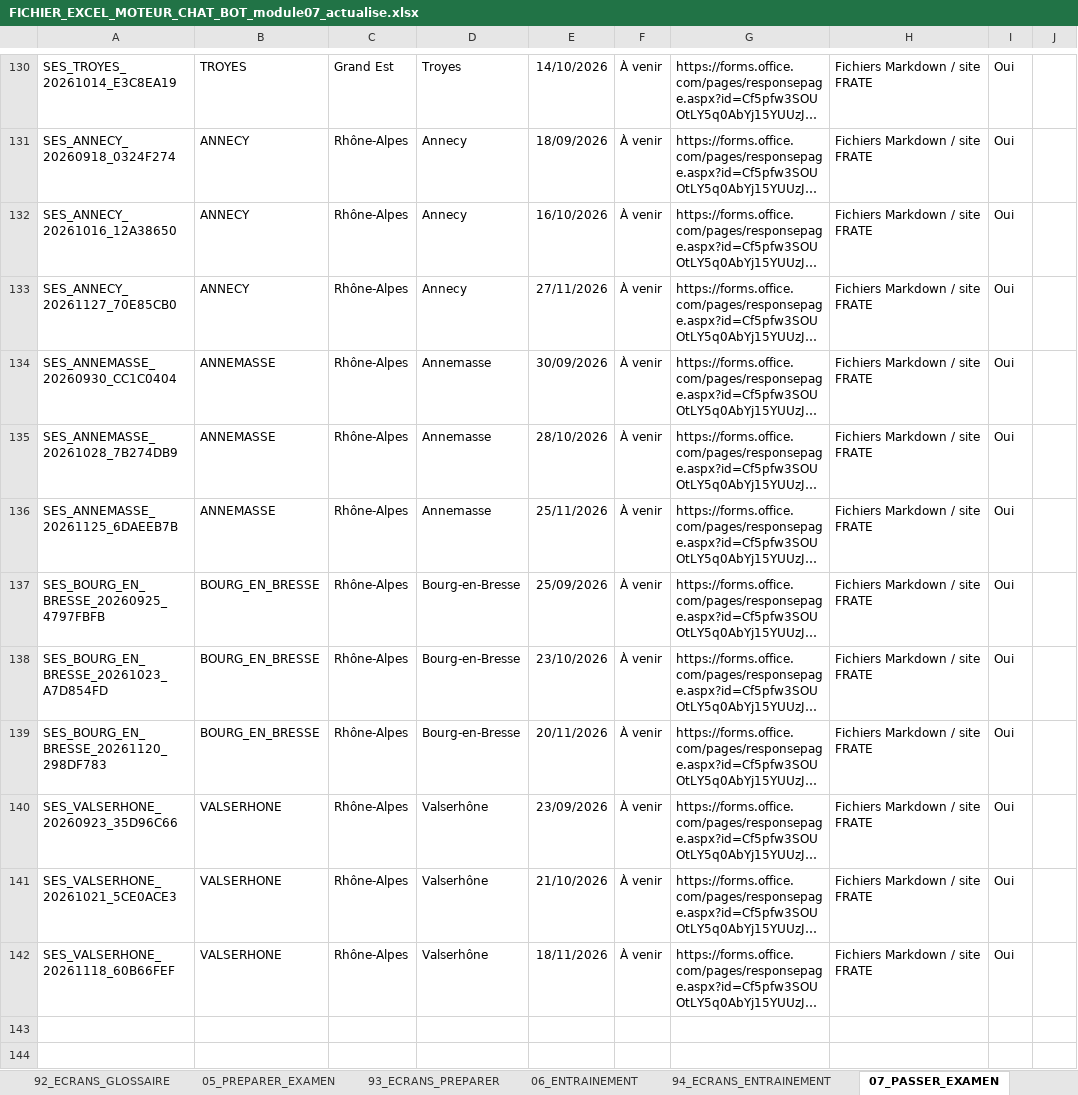
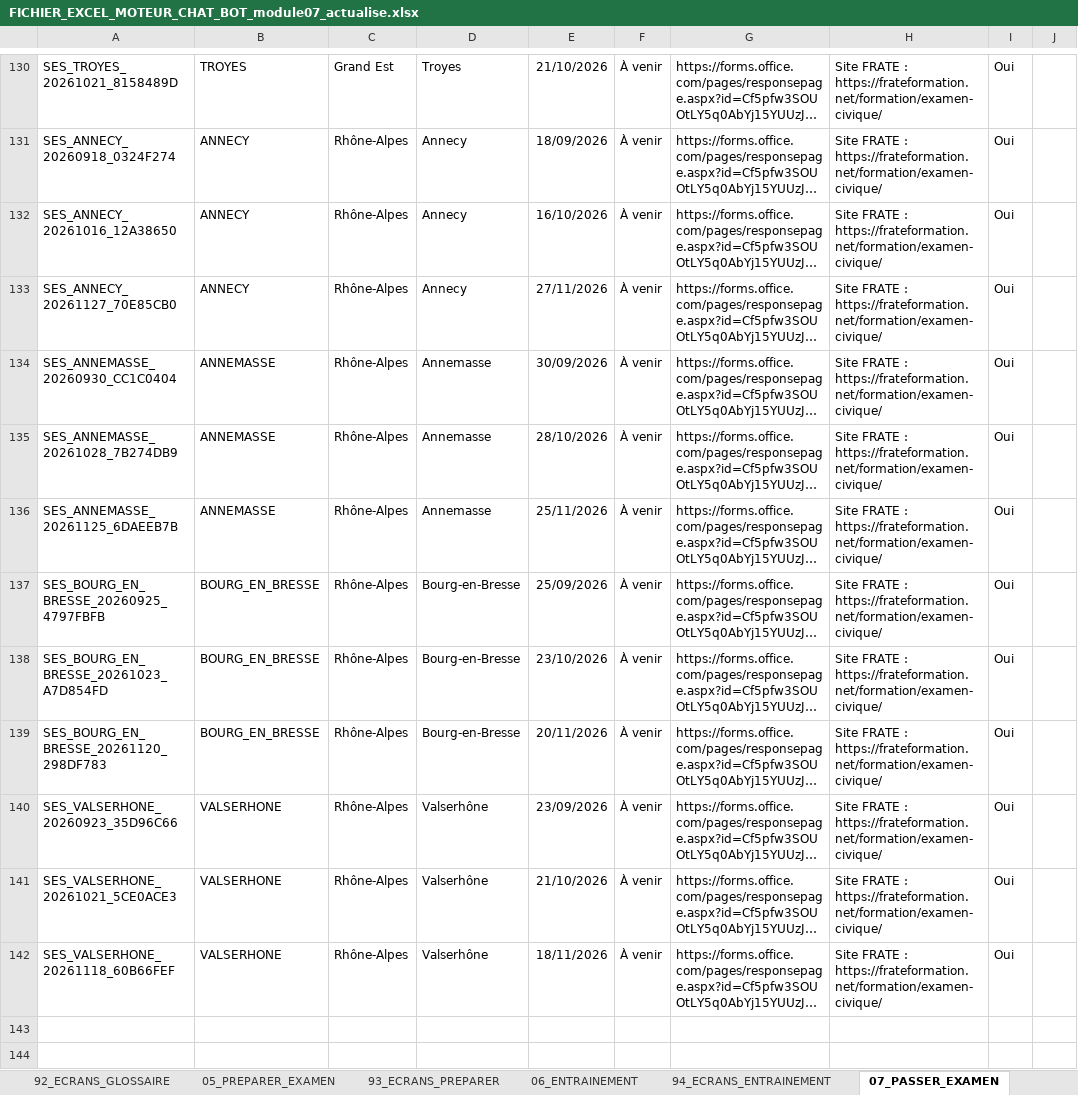
Before and after one commit to Codeurfou-sys/chatbot_civique2, an Excel workbook: exports_chatmd/FICHIER_EXCEL_MOTEUR_CHAT_BOT_module07_actualise.xlsx, sheet 07_PASSER_EXAMEN, drawn as a sheet; only a part is shown, gaps mark what is left out; long unchanged cells end in …; values as stored, in another font and other column widths than the file's, no borders; the diff covers the shown part only; the diff names each change by its address in the sheet, - before the commit and + after, or states it on an @@ line.

```diff
--- a/exports_chatmd/FICHIER_EXCEL_MOTEUR_CHAT_BOT_module07_actualise.xlsx (sheet 07_PASSER_EXAMEN)
+++ b/exports_chatmd/FICHIER_EXCEL_MOTEUR_CHAT_BOT_module07_actualise.xlsx (sheet 07_PASSER_EXAMEN)
-A130: SES_TROYES_20261014_E3C8EA19
+A130: SES_TROYES_20261021_8158489D
-E130: 14/10/2026
+E130: 21/10/2026
-H130:H142: Fichiers Markdown / site FRATE
+H130:H142: Site FRATE : https://frateformation.net/formation/examen-civique/
```
Also changed, not shown: 2 added rows, 2 removed rows and 63 edited cells elsewhere in this sheet, 21 other files.
